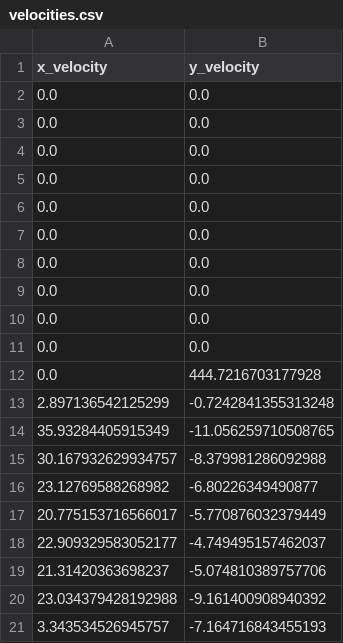
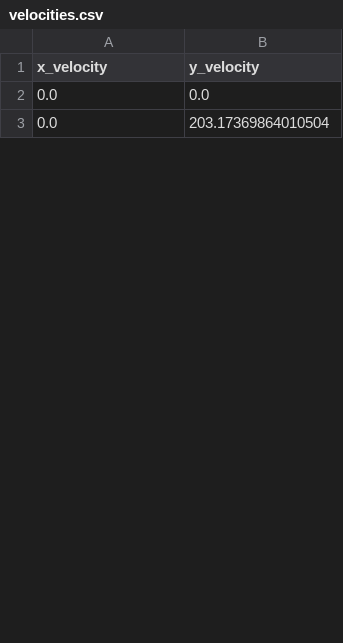
Before and after one commit to danielrosenthal0/frolf, a CSV file: velocities.csv, drawn as a sheet; only a part is shown; the diff covers the shown part only.

```diff
--- a/velocities.csv
+++ b/velocities.csv
@@ -2,20 +2,2 @@ x_velocity,y_velocity
 0.0,0.0
-0.0,0.0
-0.0,0.0
-0.0,0.0
-0.0,0.0
-0.0,0.0
-0.0,0.0
-0.0,0.0
-0.0,0.0
-0.0,0.0
-0.0,444.7216703177928
-2.897136542125299,-0.7242841355313248
-35.93284405915349,-11.056259710508765
-30.167932629934757,-8.379981286092988
-23.12769588268982,-6.80226349490877
-20.775153716566017,-5.770876032379449
-22.909329583052177,-4.749495157462037
-21.31420363698237,-5.074810389757706
-23.034379428192988,-9.161400908940392
-3.343534526945757,-7.164716843455193
+0.0,203.17369864010504
```
Also changed, not shown: 14 added rows and 10 removed rows elsewhere in this file, 1 other file.
